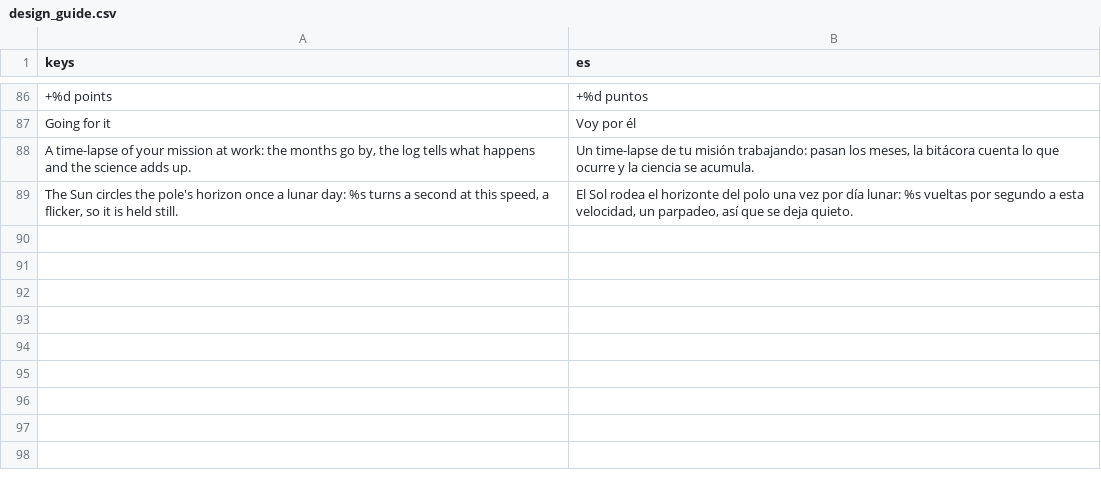
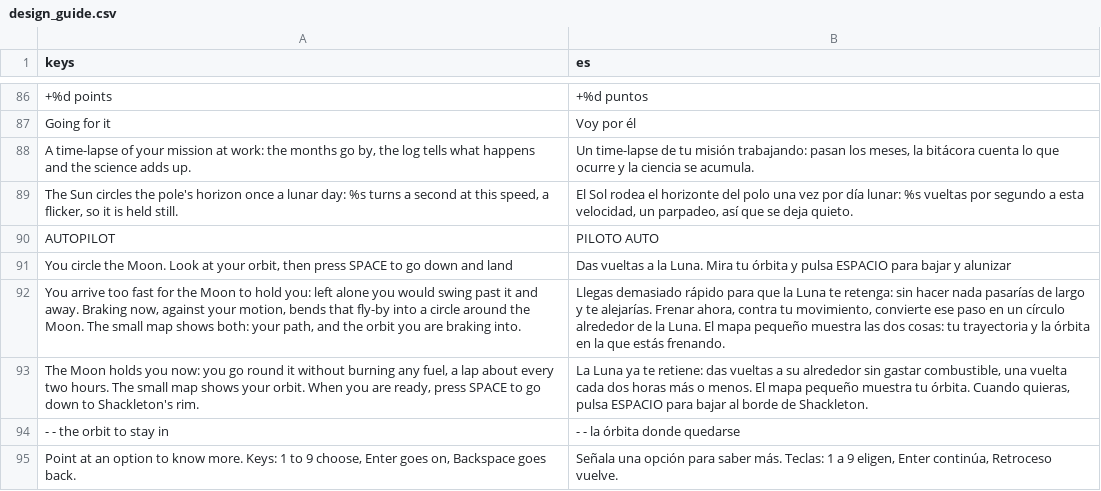
Before and after one commit to alexanderkholodov1/farpoint-horizon, a CSV file: i18n/design_guide.csv, drawn as a sheet; only a part is shown, gaps mark what is left out.

Commit message:
Steering keys as keycaps and the autopilot as a console switch; the launch picks its own speed of time and the player turns its camera; every screen plays from the keyboard; arriving at the Moon is explained and the small map closes in on it; the landing starts when the pilot says (issues #8, #12, #36)

```diff
--- a/i18n/design_guide.csv
+++ b/i18n/design_guide.csv
@@ -89 +89,7 @@ Going for it,Voy por él
 "The Sun circles the pole's horizon once a lunar day: %s turns a second at this speed, a flicker, so it is held still.","El Sol rodea el horizonte del polo una vez por día lunar: %s vueltas por segundo a esta velocidad, un parpadeo, así que se deja quieto."
+AUTOPILOT,PILOTO AUTO
+"You circle the Moon. Look at your orbit, then press SPACE to go down and land",Das vueltas a la Luna. Mira tu órbita y pulsa ESPACIO para bajar y alunizar
+"You arrive too fast for the Moon to hold you: left alone you would swing past it and away. Braking now, against your motion, bends that fly-by into a circle around the Moon. The small map shows both: your path, and the orbit you are braking into.","Llegas demasiado rápido para que la Luna te retenga: sin hacer nada pasarías de largo y te alejarías. Frenar ahora, contra tu movimiento, convierte ese paso en un círculo alrededor de la Luna. El mapa pequeño muestra las dos cosas: tu trayectoria y la órbita en la que estás frenando."
+"The Moon holds you now: you go round it without burning any fuel, a lap about every two hours. The small map shows your orbit. When you are ready, press SPACE to go down to Shackleton's rim.","La Luna ya te retiene: das vueltas a su alrededor sin gastar combustible, una vuelta cada dos horas más o menos. El mapa pequeño muestra tu órbita. Cuando quieras, pulsa ESPACIO para bajar al borde de Shackleton."
+- - the orbit to stay in,- - la órbita donde quedarse
+"Point at an option to know more. Keys: 1 to 9 choose, Enter goes on, Backspace goes back.","Señala una opción para saber más. Teclas: 1 a 9 eligen, Enter continúa, Retroceso vuelve."
```
Also changed, not shown: 10 other files.
